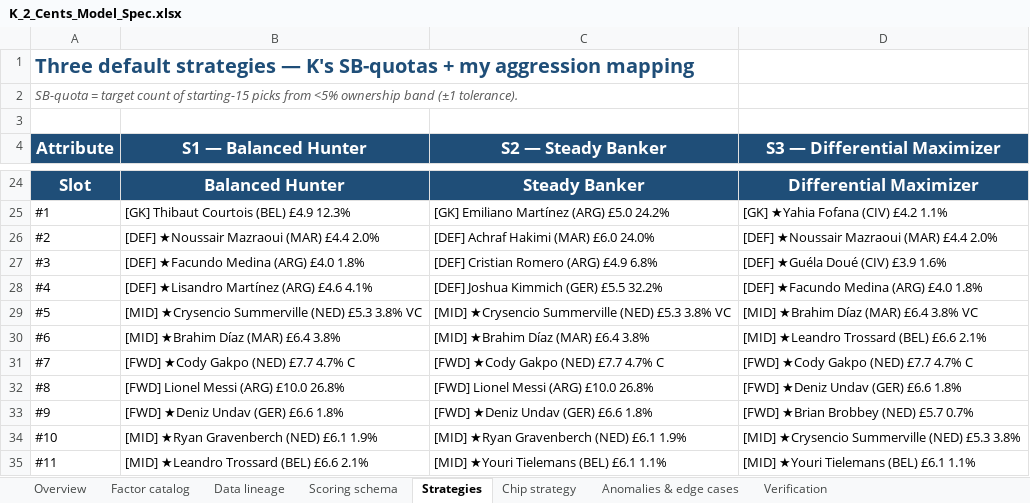
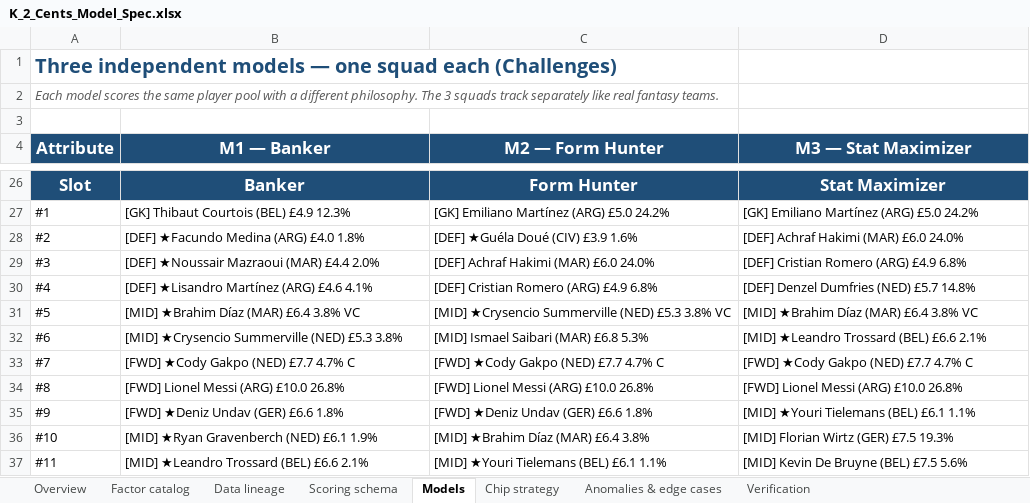
Before and after one commit to kaustav1311/fc2026_notebooks, an Excel workbook: K_2_Cents_Model_Spec.xlsx, sheet Models, drawn as a sheet; only a part is shown, gaps mark what is left out; values as stored, in another font and other column widths than the file's, no borders; addresses are those after the commit; the diff covers the shown part only; the diff names each change by its address in the sheet, - before the commit and + after, or states it on an @@ line.

```diff
--- a/K_2_Cents_Model_Spec.xlsx (sheet Models)
+++ b/K_2_Cents_Model_Spec.xlsx (sheet Models)
-sheet tab: Strategies
+sheet tab: Models
-A1 (Attribute): Three default strategies — K's SB-quotas + my aggression mapping
+A1 (Attribute): Three independent models — one squad each (Challenges)
-A2 (Attribute): SB-quota = target count of starting-15 picks from <5% ownership band (±1 tolerance).
+A2 (Attribute): Each model scores the same player pool with a different philosophy. The 3 squads track separately like real fantasy teams.
-B4: S1 — Balanced Hunter
+B4: M1 — Banker
-C4: S2 — Steady Banker
+C4: M2 — Form Hunter
-D4: S3 — Differential Maximizer
+D4: M3 — Stat Maximizer
-B26 (M1 — Banker): Balanced Hunter
+B26 (M1 — Banker): Banker
-C26 (M2 — Form Hunter): Steady Banker
+C26 (M2 — Form Hunter): Form Hunter
-D26 (M3 — Stat Maximizer): Differential Maximizer
+D26 (M3 — Stat Maximizer): Stat Maximizer
-D27 (M3 — Stat Maximizer): [GK] ★Yahia Fofana (CIV) £4.2 1.1%
+D27 (M3 — Stat Maximizer): [GK] Emiliano Martínez (ARG) £5.0 24.2%
-B28 (M1 — Banker): [DEF] ★Noussair Mazraoui (MAR) £4.4 2.0%
+B28 (M1 — Banker): [DEF] ★Facundo Medina (ARG) £4.0 1.8%
-C28 (M2 — Form Hunter): [DEF] Achraf Hakimi (MAR) £6.0 24.0%
+C28 (M2 — Form Hunter): [DEF] ★Guéla Doué (CIV) £3.9 1.6%
-D28 (M3 — Stat Maximizer): [DEF] ★Noussair Mazraoui (MAR) £4.4 2.0%
+D28 (M3 — Stat Maximizer): [DEF] Achraf Hakimi (MAR) £6.0 24.0%
-B29 (M1 — Banker): [DEF] ★Facundo Medina (ARG) £4.0 1.8%
+B29 (M1 — Banker): [DEF] ★Noussair Mazraoui (MAR) £4.4 2.0%
-C29 (M2 — Form Hunter): [DEF] Cristian Romero (ARG) £4.9 6.8%
+C29 (M2 — Form Hunter): [DEF] Achraf Hakimi (MAR) £6.0 24.0%
-D29 (M3 — Stat Maximizer): [DEF] ★Guéla Doué (CIV) £3.9 1.6%
+D29 (M3 — Stat Maximizer): [DEF] Cristian Romero (ARG) £4.9 6.8%
-C30 (M2 — Form Hunter): [DEF] Joshua Kimmich (GER) £5.5 32.2%
+C30 (M2 — Form Hunter): [DEF] Cristian Romero (ARG) £4.9 6.8%
-D30 (M3 — Stat Maximizer): [DEF] ★Facundo Medina (ARG) £4.0 1.8%
+D30 (M3 — Stat Maximizer): [DEF] Denzel Dumfries (NED) £5.7 14.8%
-B31 (M1 — Banker): [MID] ★Crysencio Summerville (NED) £5.3 3.8% VC
+B31 (M1 — Banker): [MID] ★Brahim Díaz (MAR) £6.4 3.8% VC
-B32 (M1 — Banker): [MID] ★Brahim Díaz (MAR) £6.4 3.8%
+B32 (M1 — Banker): [MID] ★Crysencio Summerville (NED) £5.3 3.8%
-C32 (M2 — Form Hunter): [MID] ★Brahim Díaz (MAR) £6.4 3.8%
+C32 (M2 — Form Hunter): [MID] Ismael Saibari (MAR) £6.8 5.3%
-D34 (M3 — Stat Maximizer): [FWD] ★Deniz Undav (GER) £6.6 1.8%
+D34 (M3 — Stat Maximizer): [FWD] Lionel Messi (ARG) £10.0 26.8%
-D35 (M3 — Stat Maximizer): [FWD] ★Brian Brobbey (NED) £5.7 0.7%
+D35 (M3 — Stat Maximizer): [MID] ★Youri Tielemans (BEL) £6.1 1.1%
-C36 (M2 — Form Hunter): [MID] ★Ryan Gravenberch (NED) £6.1 1.9%
+C36 (M2 — Form Hunter): [MID] ★Brahim Díaz (MAR) £6.4 3.8%
-D36 (M3 — Stat Maximizer): [MID] ★Crysencio Summerville (NED) £5.3 3.8%
+D36 (M3 — Stat Maximizer): [MID] Florian Wirtz (GER) £7.5 19.3%
-D37 (M3 — Stat Maximizer): [MID] ★Youri Tielemans (BEL) £6.1 1.1%
+D37 (M3 — Stat Maximizer): [MID] Kevin De Bruyne (BEL) £7.5 5.6%
```
Also changed, not shown: 8 added rows, 6 removed rows and 17 edited cells elsewhere in this sheet, sheet Overview, 11 other files.
